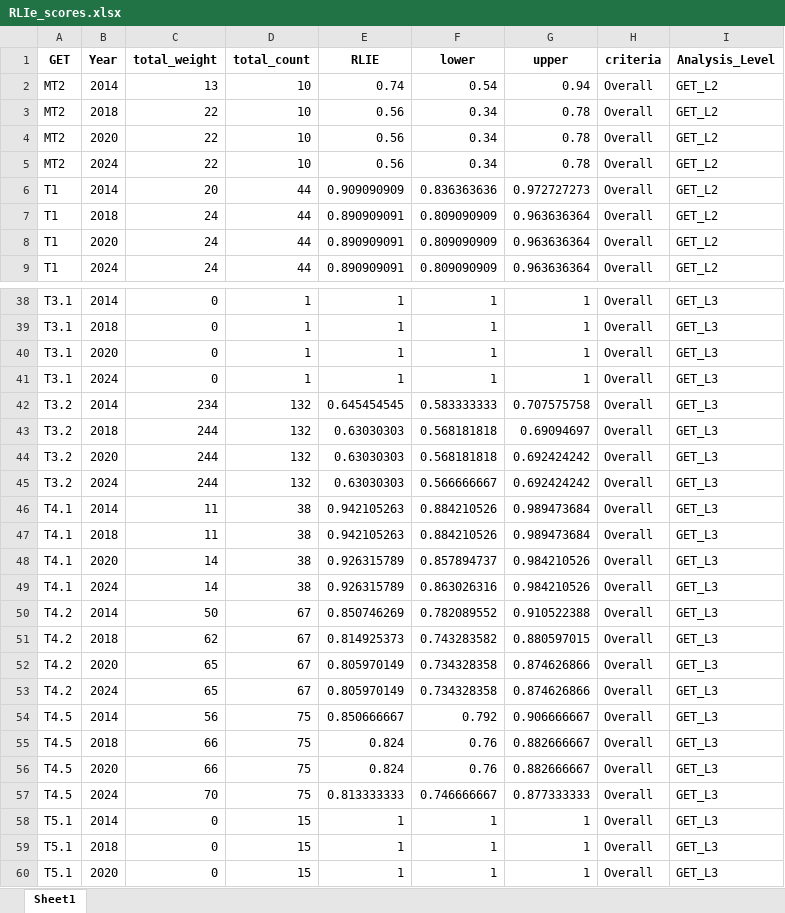
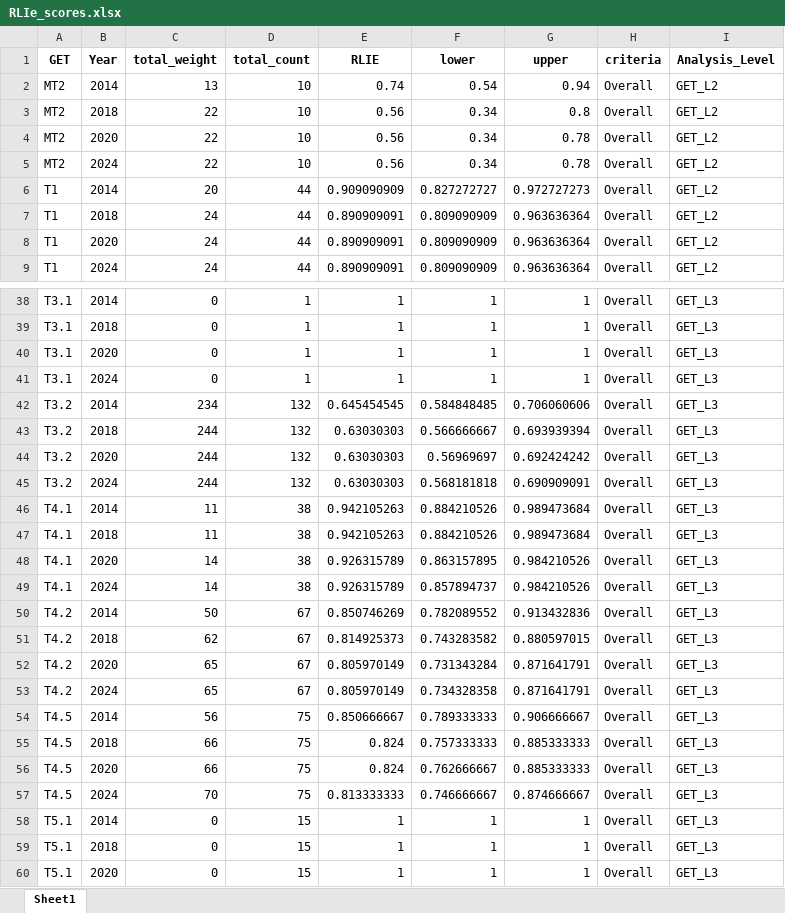
Before and after one commit to SeithatiMonyeki/CR-7-GET-techninal-workflow, an Excel workbook: data/RLIe_scores.xlsx, sheet Sheet1, drawn as a sheet; only a part is shown, gaps mark what is left out; values as stored, in another font and other column widths than the file's, no borders; the diff covers the shown part only; the diff names each change by its address in the sheet, - before the commit and + after, or states it on an @@ line.

Commit message:
updates RLIe figures and gitignore

```diff
--- a/data/RLIe_scores.xlsx (sheet Sheet1)
+++ b/data/RLIe_scores.xlsx (sheet Sheet1)
-G3 (upper): 0.78
+G3 (upper): 0.8
-F6 (lower): 0.836363636
+F6 (lower): 0.827272727
-F42 (lower): 0.583333333
+F42 (lower): 0.584848485
-G42 (upper): 0.707575758
+G42 (upper): 0.706060606
-F43 (lower): 0.568181818
+F43 (lower): 0.566666667
-G43 (upper): 0.69094697
+G43 (upper): 0.693939394
-F44 (lower): 0.568181818
+F44 (lower): 0.56969697
-F45 (lower): 0.566666667
+F45 (lower): 0.568181818
-G45 (upper): 0.692424242
+G45 (upper): 0.690909091
-F48 (lower): 0.857894737
+F48 (lower): 0.863157895
-F49 (lower): 0.863026316
+F49 (lower): 0.857894737
-G50 (upper): 0.910522388
+G50 (upper): 0.913432836
-F52 (lower): 0.734328358
+F52 (lower): 0.731343284
-G52:G53 (upper): 0.874626866
+G52:G53 (upper): 0.871641791
-F54 (lower): 0.792
+F54 (lower): 0.789333333
-F55 (lower): 0.76
+F55 (lower): 0.757333333
-G55:G56 (upper): 0.882666667
+G55:G56 (upper): 0.885333333
-F56 (lower): 0.76
+F56 (lower): 0.762666667
-G57 (upper): 0.877333333
+G57 (upper): 0.874666667
```
Also changed, not shown: 26 edited cells elsewhere in this sheet, 9 other files.
